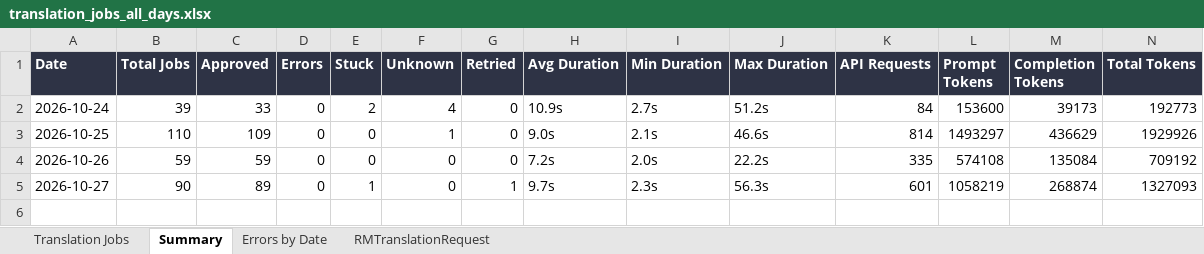
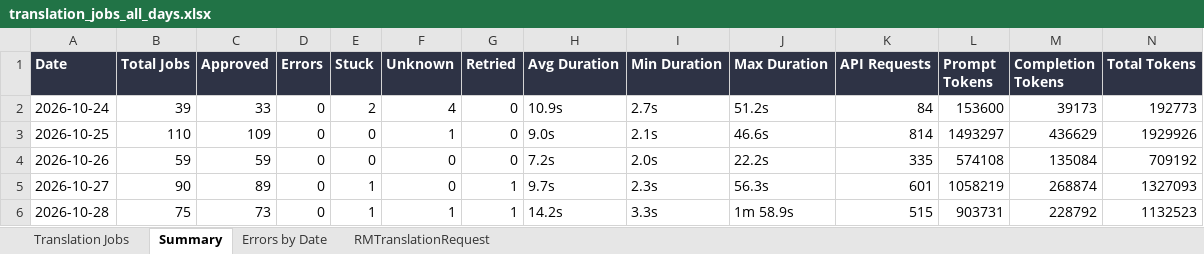
Before and after one commit to adeporra/rm-translation-reports, an Excel workbook: translation_jobs_all_days.xlsx, sheet Summary, drawn as a sheet; values as stored, in another font and other column widths than the file's, no borders; the diff names each change by its address in the sheet, - before the commit and + after, or states it on an @@ line.

```diff
--- a/translation_jobs_all_days.xlsx (sheet Summary)
+++ b/translation_jobs_all_days.xlsx (sheet Summary)
+row 6: 2026-10-28 | 75 | 73 | 0 | 1 | 1 | 1 | 14.2s | 3.3s | 1m 58.9s | 515 | 903731 | 228792 | 1132523
```
Also changed, not shown: sheet Translation Jobs, sheet RMTranslationRequest, sheet Errors by Date, 5 other files.
